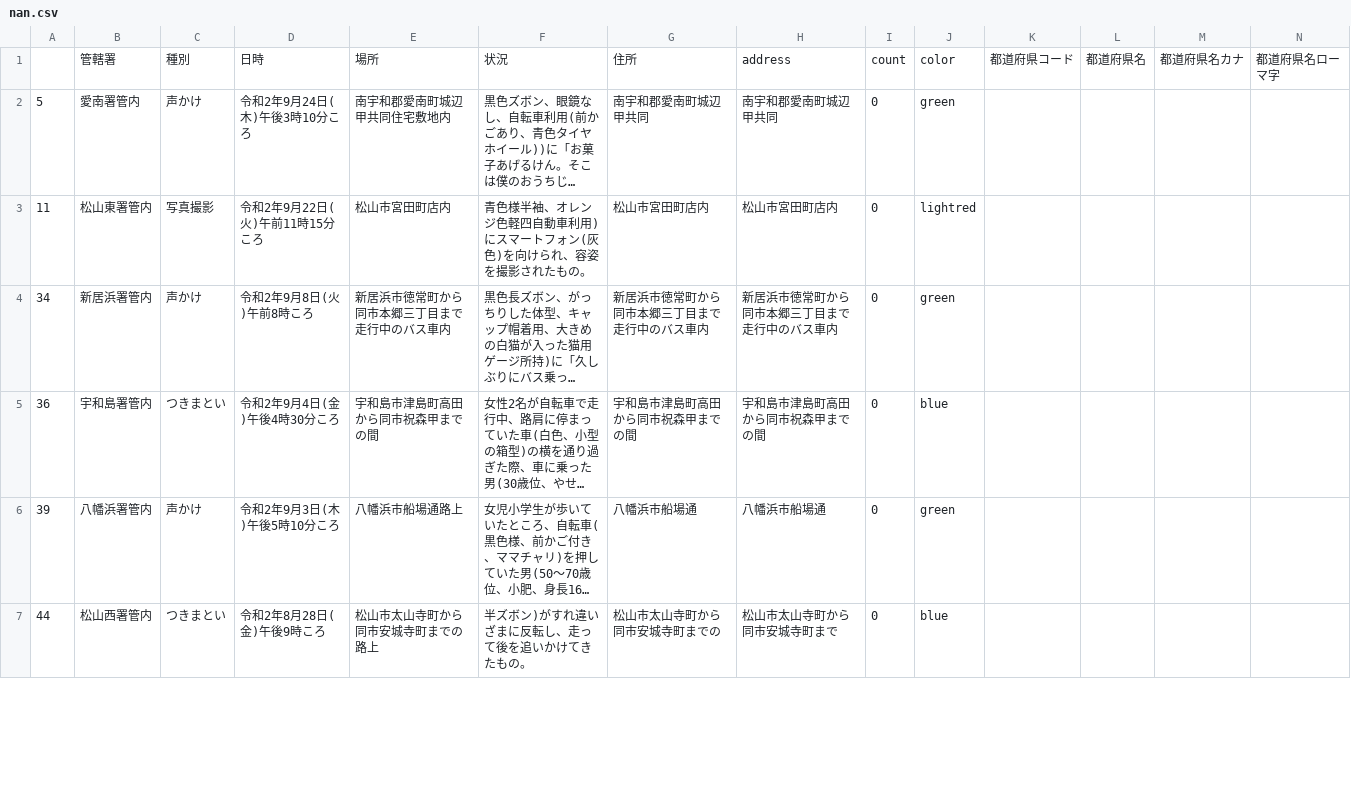
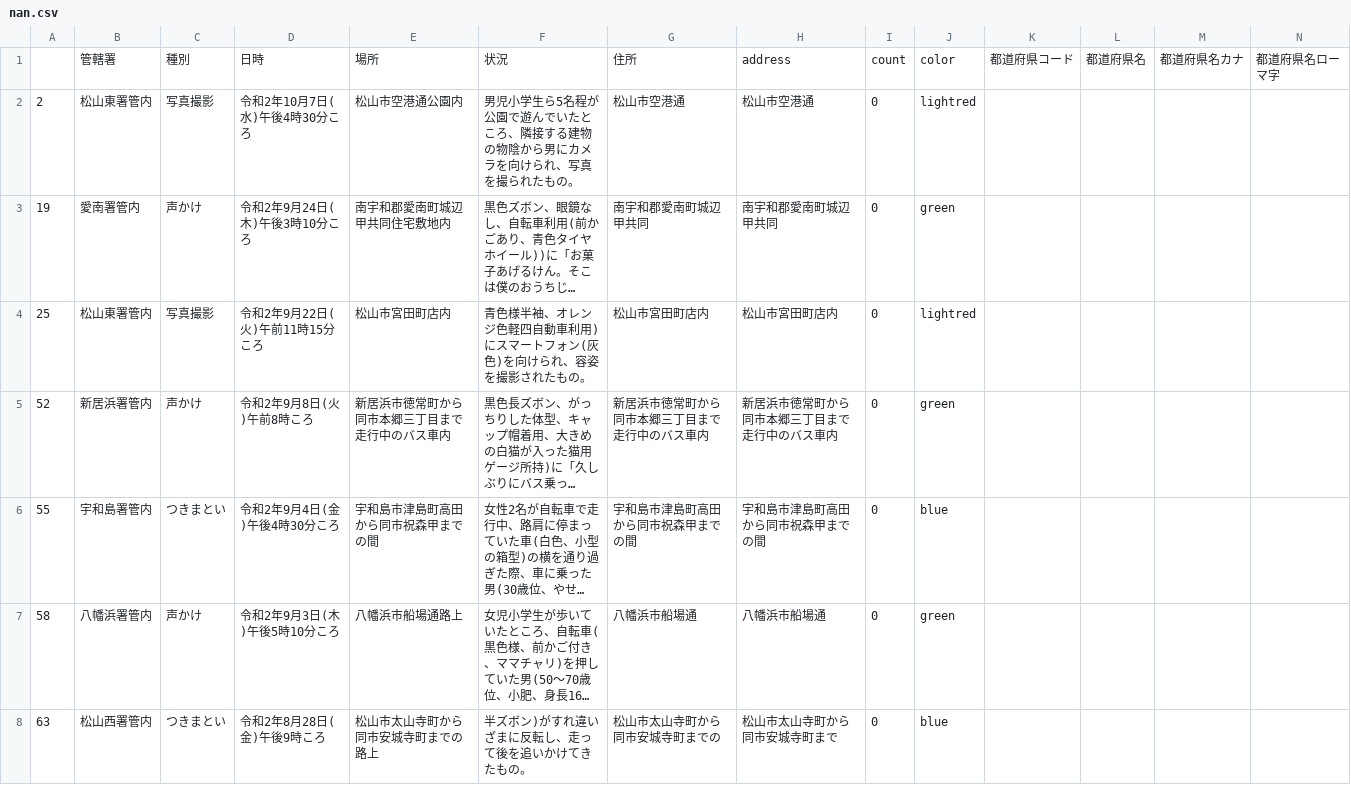
Before and after one commit to imabari/fushinsha_map, a CSV file: nan.csv, drawn as a sheet; only a part is shown; long unchanged cells end in …; addresses are those after the commit; rows hold the shown columns only; the diff covers the shown part only; the diff names each change by its address in the sheet, - before the commit and + after, or states it on an @@ line.

```diff
--- a/nan.csv
+++ b/nan.csv
+row 2: 2 | 松山東署管内 | 写真撮影 | 令和2年10月7日(水)午後4時30分ころ | 松山市空港通公園内 | 男児小学生ら5名程が公園で遊んでいたところ、隣接する建物の物陰から男にカメラを向けられ、写真を撮られたもの。 | 松山市空港通 | 松山市空港通 | 0 | lightred
-A3: 5
+A3: 19
-A4: 11
+A4: 25
-A5: 34
+A5: 52
-A6: 36
+A6: 55
-A7: 39
+A7: 58
-A8: 44
+A8: 63
```
Also changed, not shown: 22 edited cells elsewhere in this file, 2 other files.
